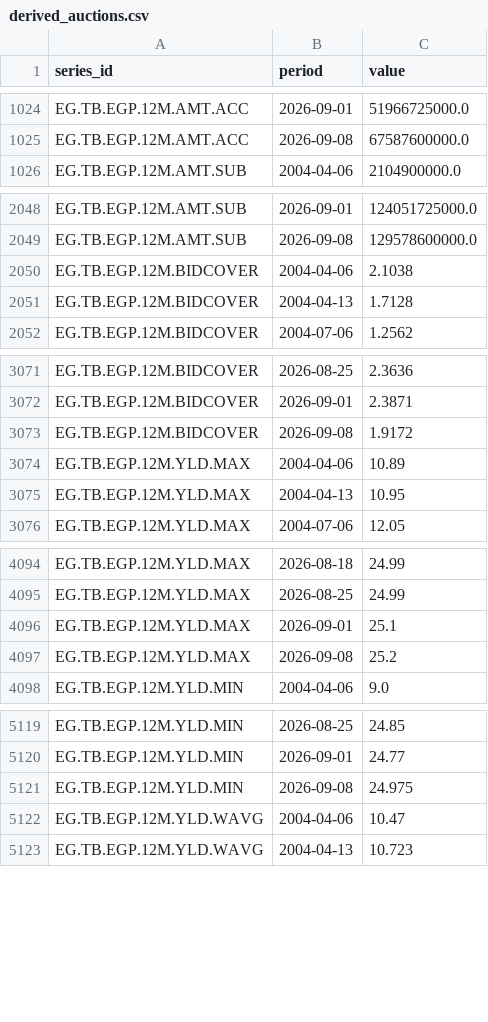
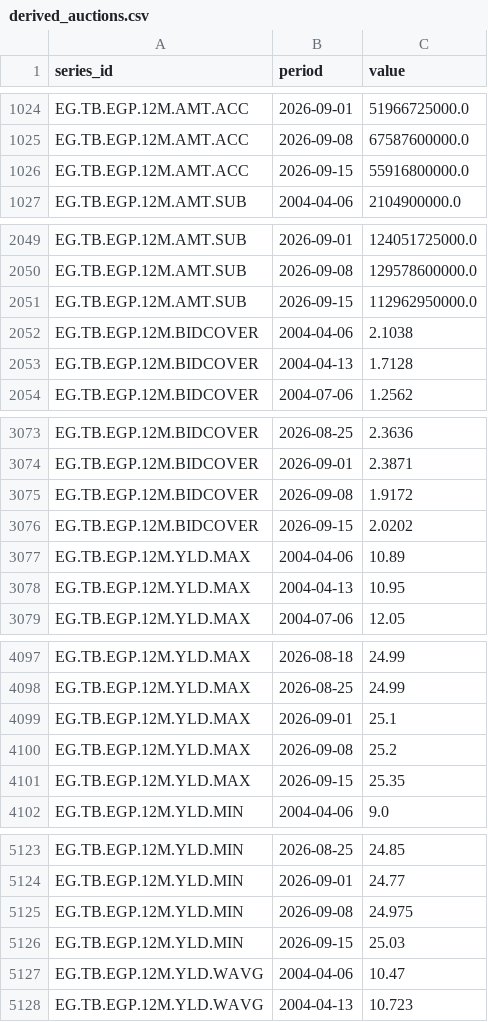
Before and after one commit to mogh0neim/egypt-macro, a CSV file: data/clean/series/derived_auctions.csv, drawn as a sheet; only a part is shown, gaps mark what is left out; the diff covers the shown part only.

```diff
--- a/data/clean/series/derived_auctions.csv
+++ b/data/clean/series/derived_auctions.csv
@@ -1025,2 +1025,3 @@ EG.TB.EGP.12M.AMT.ACC,2026-09-01,51966725000.0
 EG.TB.EGP.12M.AMT.ACC,2026-09-08,67587600000.0
+EG.TB.EGP.12M.AMT.ACC,2026-09-15,55916800000.0
 EG.TB.EGP.12M.AMT.SUB,2004-04-06,2104900000.0
@@ -2049,2 +2050,3 @@ EG.TB.EGP.12M.AMT.SUB,2026-09-01,124051725000.0
 EG.TB.EGP.12M.AMT.SUB,2026-09-08,129578600000.0
+EG.TB.EGP.12M.AMT.SUB,2026-09-15,112962950000.0
 EG.TB.EGP.12M.BIDCOVER,2004-04-06,2.1038
@@ -3073,2 +3075,3 @@ EG.TB.EGP.12M.BIDCOVER,2026-09-01,2.3871
 EG.TB.EGP.12M.BIDCOVER,2026-09-08,1.9172
+EG.TB.EGP.12M.BIDCOVER,2026-09-15,2.0202
 EG.TB.EGP.12M.YLD.MAX,2004-04-06,10.89
@@ -4097,2 +4100,3 @@ EG.TB.EGP.12M.YLD.MAX,2026-09-01,25.1
 EG.TB.EGP.12M.YLD.MAX,2026-09-08,25.2
+EG.TB.EGP.12M.YLD.MAX,2026-09-15,25.35
 EG.TB.EGP.12M.YLD.MIN,2004-04-06,9.0
@@ -5121,2 +5125,3 @@ EG.TB.EGP.12M.YLD.MIN,2026-09-01,24.77
 EG.TB.EGP.12M.YLD.MIN,2026-09-08,24.975
+EG.TB.EGP.12M.YLD.MIN,2026-09-15,25.03
 EG.TB.EGP.12M.YLD.WAVG,2004-04-06,10.47
```
Also changed, not shown: 7 added rows elsewhere in this file, data/clean/records/auction_tbills_egp.csv, 5 other files.
